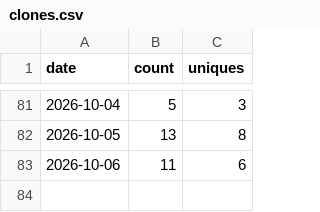
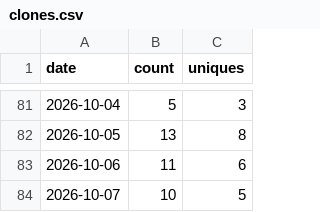
Before and after one commit to Kr1sCode/proxmox-autosnap, a CSV file: .github/traffic/clones.csv, drawn as a sheet; only a part is shown, gaps mark what is left out.

```diff
--- a/.github/traffic/clones.csv
+++ b/.github/traffic/clones.csv
@@ -83 +83,2 @@ date,count,uniques
 2026-10-06,11,6
+2026-10-07,10,5
```
Also changed, not shown: .github/traffic/views.csv.
